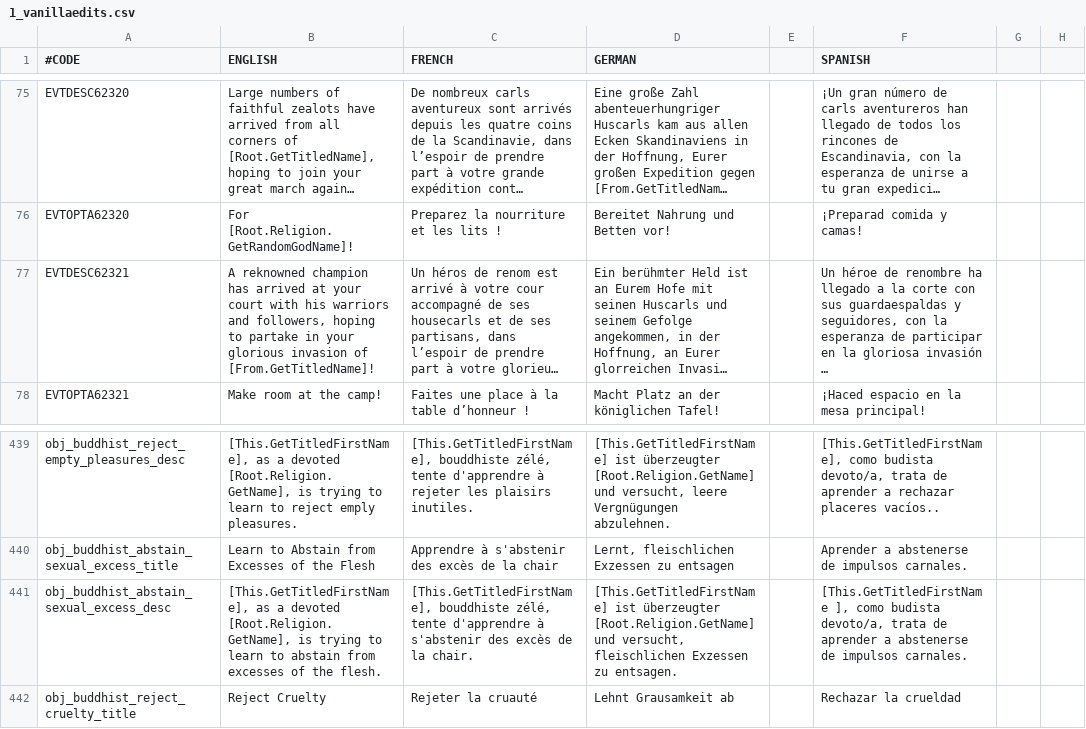
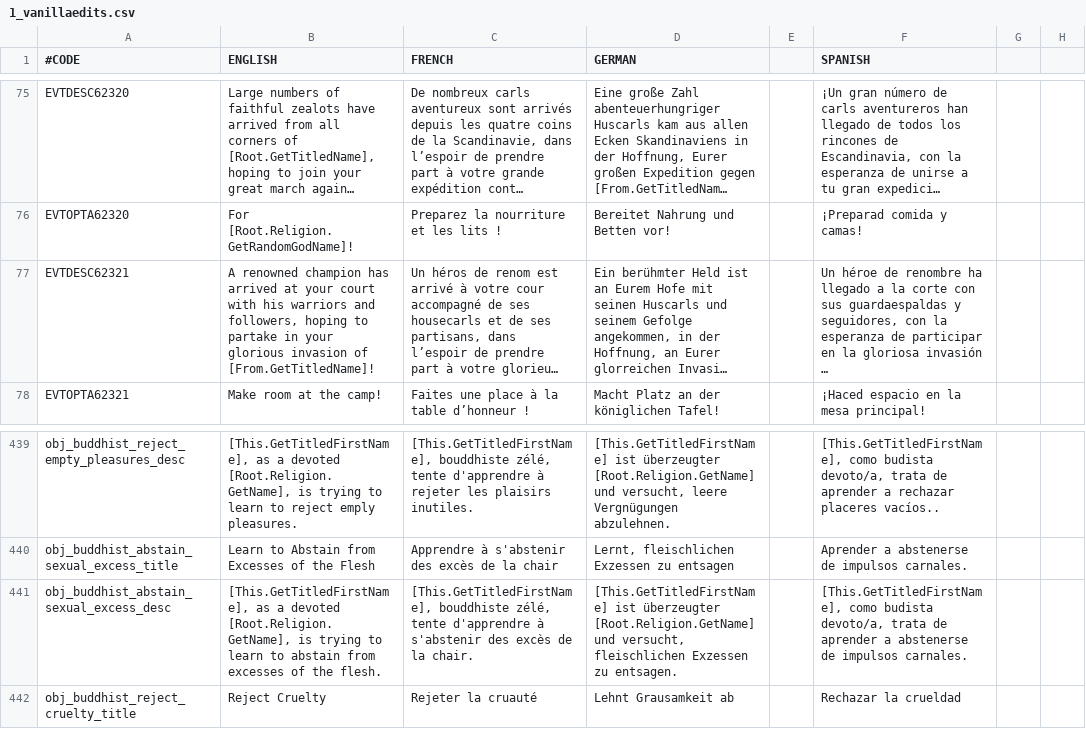
Before and after one commit to fishface60/lux-invicta, a CSV file: localisation/1_vanillaedits.csv, drawn as a sheet; only a part is shown, gaps mark what is left out; long unchanged cells end in …; the diff names each change by its address in the sheet, - before the commit and + after, or states it on an @@ line.

```diff
--- a/localisation/1_vanillaedits.csv
+++ b/localisation/1_vanillaedits.csv
-B77 (ENGLISH): A reknowned champion has…
+B77 (ENGLISH): A renowned champion has…
-F441 (SPANISH): [This.GetTitledFirstName ], como budista…
+F441 (SPANISH): [This.GetTitledFirstName], como budista…
```
Also changed, not shown: localisation/1_events.csv, localisation/1n_buildings.csv, 14 other files.
